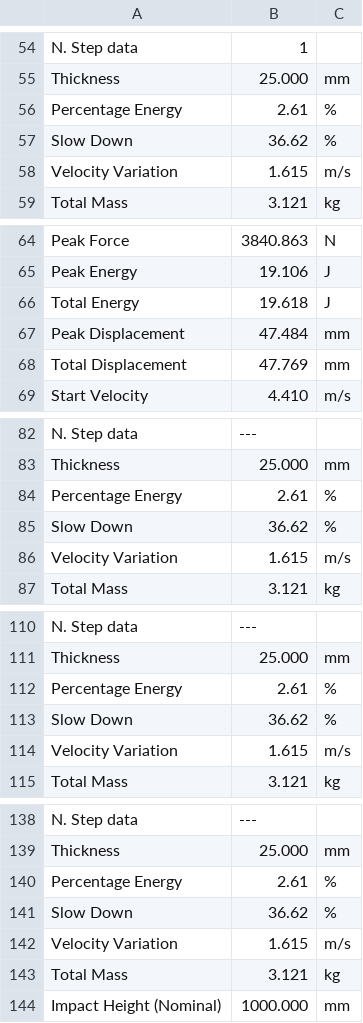
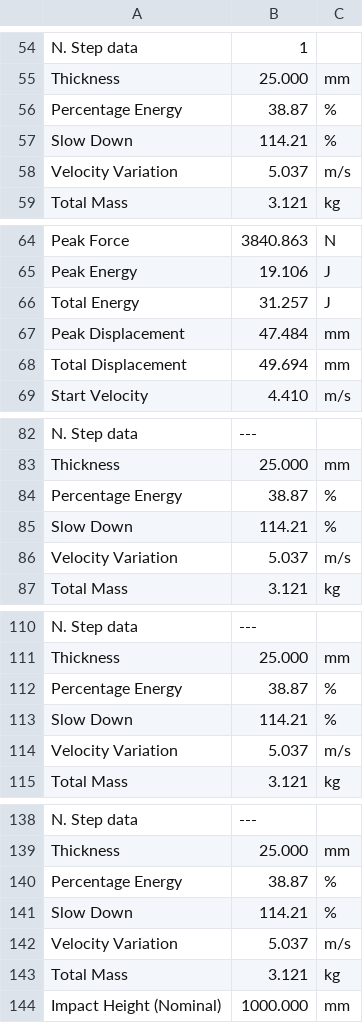
Before and after one commit to HALtheWise/matsci, a CSV file: project1/data/Impact_Data/Pink 6x8 A 1m 1st.csv, drawn as a sheet; only a part is shown, gaps mark what is left out; the diff covers the shown part only.

```diff
--- a/project1/data/Impact_Data/Pink 6x8 A 1m 1st.csv
+++ b/project1/data/Impact_Data/Pink 6x8 A 1m 1st.csv
@@ -55,5 +55,5 @@ N. Step data,1,
 Thickness,25.000,mm
-Percentage Energy,2.61,%
-Slow Down,36.62,%
-Velocity Variation,1.615,m/s
+Percentage Energy,38.87,%
+Slow Down,114.21,%
+Velocity Variation,5.037,m/s
 Total Mass,3.121,kg
@@ -65,5 +65,5 @@ Peak Force,3840.863,N
 Peak Energy,19.106,J
-Total Energy,19.618,J
+Total Energy,31.257,J
 Peak Displacement,47.484,mm
-Total Displacement,47.769,mm
+Total Displacement,49.694,mm
 Start Velocity,4.410,m/s
@@ -83,5 +83,5 @@ N. Step data,---,
 Thickness,25.000,mm
-Percentage Energy,2.61,%
-Slow Down,36.62,%
-Velocity Variation,1.615,m/s
+Percentage Energy,38.87,%
+Slow Down,114.21,%
+Velocity Variation,5.037,m/s
 Total Mass,3.121,kg
@@ -111,5 +111,5 @@ N. Step data,---,
 Thickness,25.000,mm
-Percentage Energy,2.61,%
-Slow Down,36.62,%
-Velocity Variation,1.615,m/s
+Percentage Energy,38.87,%
+Slow Down,114.21,%
+Velocity Variation,5.037,m/s
 Total Mass,3.121,kg
@@ -139,5 +139,5 @@ N. Step data,---,
 Thickness,25.000,mm
-Percentage Energy,2.61,%
-Slow Down,36.62,%
-Velocity Variation,1.615,m/s
+Percentage Energy,38.87,%
+Slow Down,114.21,%
+Velocity Variation,5.037,m/s
 Total Mass,3.121,kg
```
Also changed, not shown: 6 edited cells elsewhere in this file, project1/data/Impact_Data/Pink 6x8 A 1m 2nd.csv, project1/data/Impact_Data/White 6x8 A 1m 2nd.csv, 9 other files.
